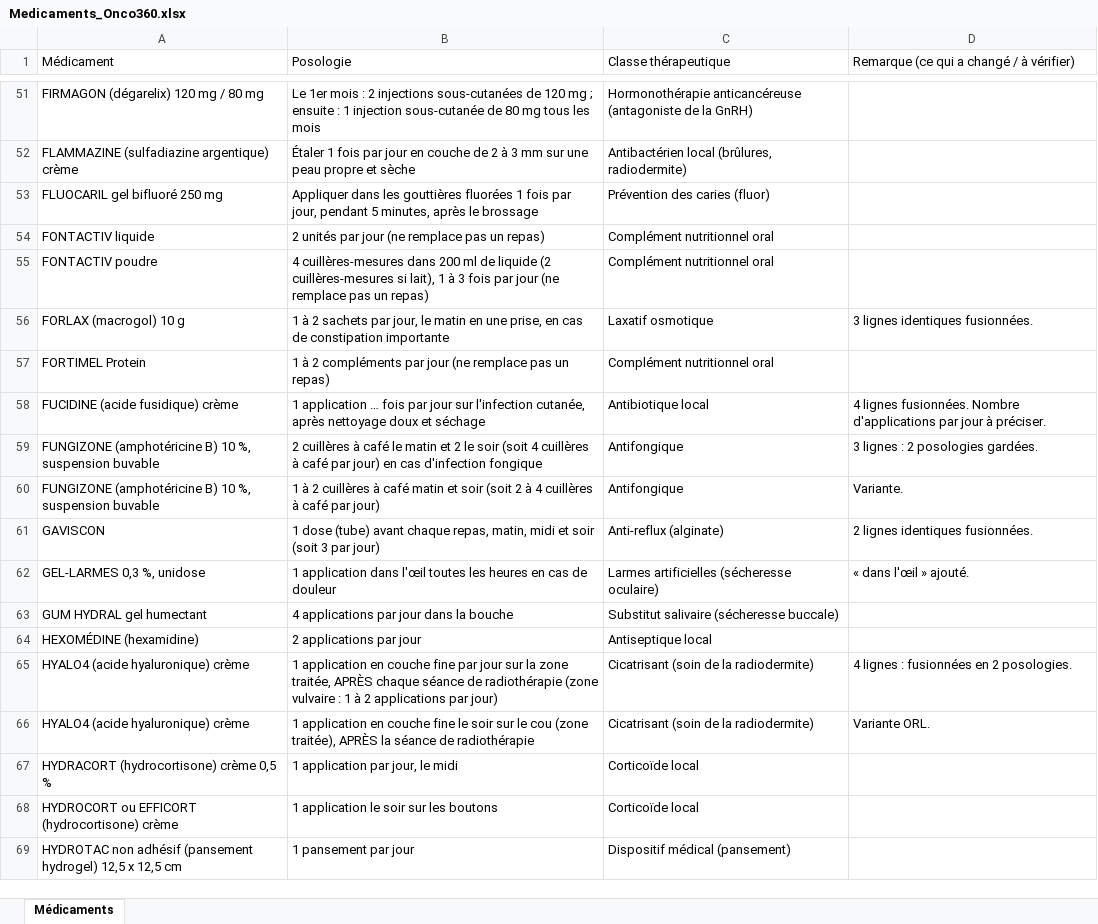
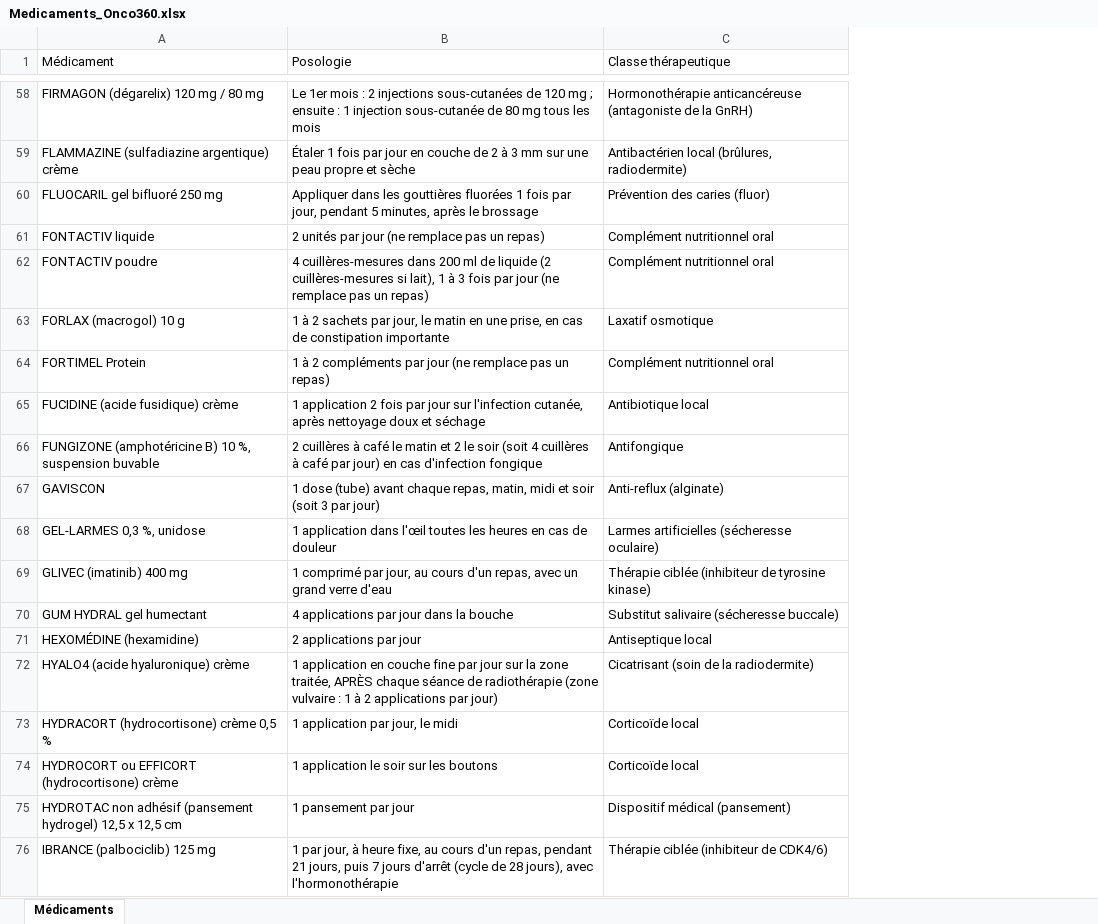
Before and after one commit to ritabentahila-alt/onco360, an Excel workbook: listes/Medicaments_Onco360.xlsx, sheet Médicaments, drawn as a sheet; only a part is shown, gaps mark what is left out; values as stored, in another font and other column widths than the file's, no cell formats; removed rows and columns are numbered as before the commit, all else as after; the diff covers the shown part only; the diff names each change by its address in the sheet, - before the commit and + after, or states it on an @@ line.

```diff
--- a/listes/Medicaments_Onco360.xlsx (sheet Médicaments)
+++ b/listes/Medicaments_Onco360.xlsx (sheet Médicaments)
-column D, row 1: Remarque (ce qui a changé / à vérifier); rows 56-59: 3 lignes identiques fusionnées. |  | 4 lignes fusionnées. Nombre d'applications par jour à préciser. | 3 lignes : 2 posologies gardées.; rows 61-65: 2 lignes identiques fusionnées. | « dans l'œil » ajouté. |  |  | 4 lignes : fusionnées en 2 posologies.
-B65 (Posologie): 1 application … fois par…
+B65 (Posologie): 1 application 2 fois par…
-row 60: FUNGIZONE (amphotéricine B) 10 %, suspension buvable | 1 à 2 cuillères à café matin et soir (soit 2 à 4 cuillères à café par jour) | Antifongique | Variante.
+row 69: GLIVEC (imatinib) 400 mg | 1 comprimé par jour, au cours d'un repas, avec un grand verre d'eau | Thérapie ciblée (inhibiteur de tyrosine kinase)
-row 66: HYALO4 (acide hyaluronique) crème | 1 application en couche fine le soir sur le cou (zone traitée), APRÈS la séance de radiothérapie | Cicatrisant (soin de la radiodermite) | Variante ORL.
+row 76: IBRANCE (palbociclib) 125 mg | 1 par jour, à heure fixe, au cours d'un repas, pendant 21 jours, puis 7 jours d'arrêt (cycle de 28 jours), avec l'hormonothérapie | Thérapie ciblée (inhibiteur de CDK4/6)
```
Also changed, not shown: 29 added rows, 14 removed rows and 15 edited cells elsewhere in this sheet, cell formats, 1 other file.
